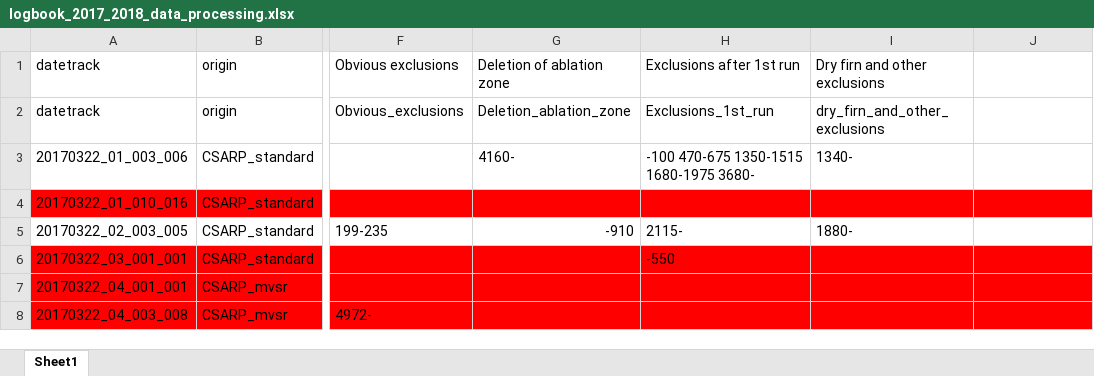
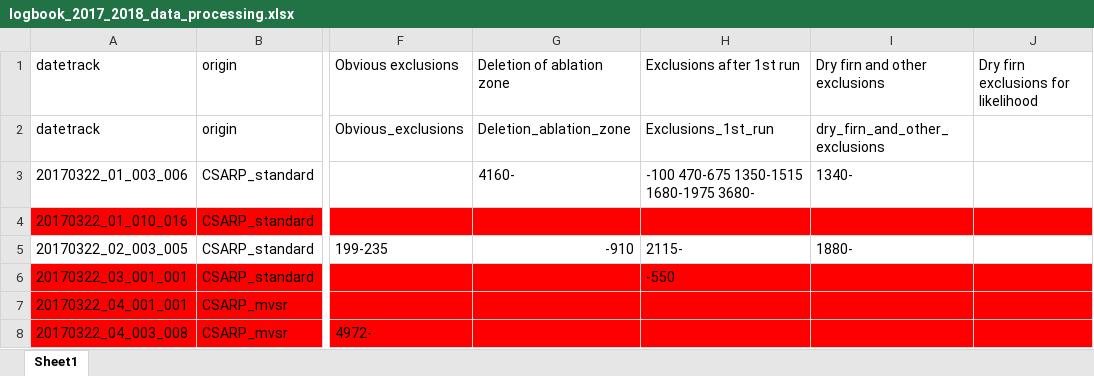
Before and after one commit to jullienn/changing_Greenland_iceslabs, an Excel workbook: intial_selection_20172018/logbook_2017_2018_data_processing.xlsx, sheet Sheet1, drawn as a sheet; only a part is shown, gaps mark what is left out; values as stored, in another font and other column widths than the file's, no borders; the diff names each change by its address in the sheet, - before the commit and + after, or states it on an @@ line.

Commit message:
In 'aggregate_20022018_flightlines.py' try to perform a new way of doing intersection between data and GrIS mask In 'iceslabs_inland_expansion.py', continue coding Fig1 (display of panel b and c) In 'logbook_2017_2018_data_process.py', adding a new column for dry firn identification that will allow ice slabs likelihood consideration.

```diff
--- a/intial_selection_20172018/logbook_2017_2018_data_processing.xlsx (sheet Sheet1)
+++ b/intial_selection_20172018/logbook_2017_2018_data_processing.xlsx (sheet Sheet1)
-J1: (empty)
+J1: Dry firn exclusions for likelihood
```
Also changed, not shown: 3 other files.
